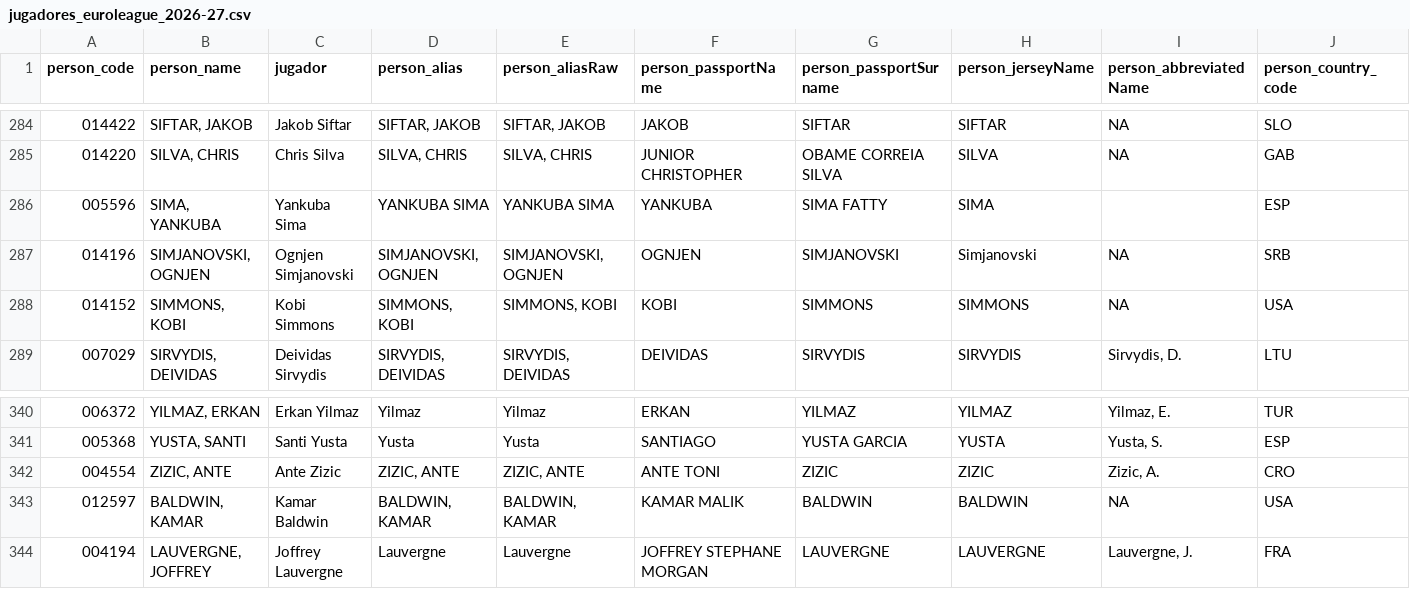
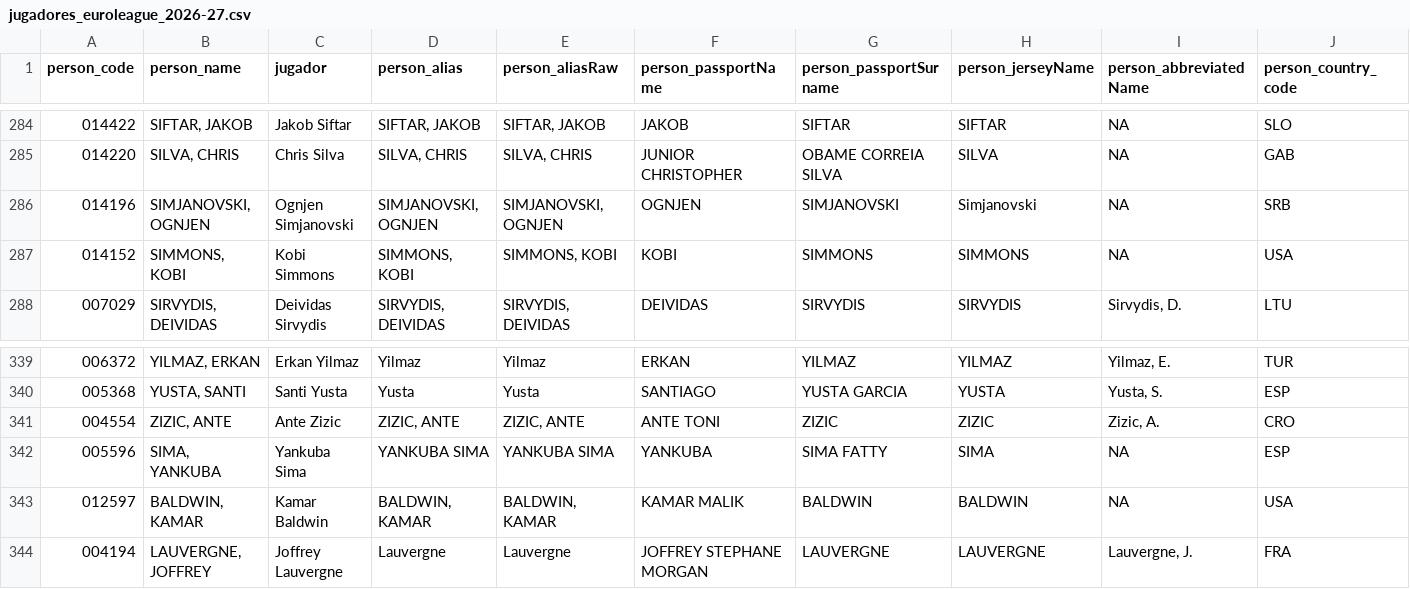
Before and after one commit to IvoVillanueva/EUROLIGAS, a CSV file: data/jugadores_euroleague_2026-27.csv, drawn as a sheet; only a part is shown, gaps mark what is left out; removed rows and columns are numbered as before the commit, all else as after; rows hold the shown columns only; the diff names each change by its address in the sheet, - before the commit and + after, or states it on an @@ line.

```diff
--- a/data/jugadores_euroleague_2026-27.csv
+++ b/data/jugadores_euroleague_2026-27.csv
-row 286: 005596 | SIMA, YANKUBA | Yankuba Sima | YANKUBA SIMA | YANKUBA SIMA | YANKUBA | SIMA FATTY | SIMA |  | ESP
+row 342: 005596 | SIMA, YANKUBA | Yankuba Sima | YANKUBA SIMA | YANKUBA SIMA | YANKUBA | SIMA FATTY | SIMA | NA | ESP
```
Also changed, not shown: data/euroleague_boxscore_2026-27.csv, data/jugadores_eurocup_2026-27.csv, 2 other files.
